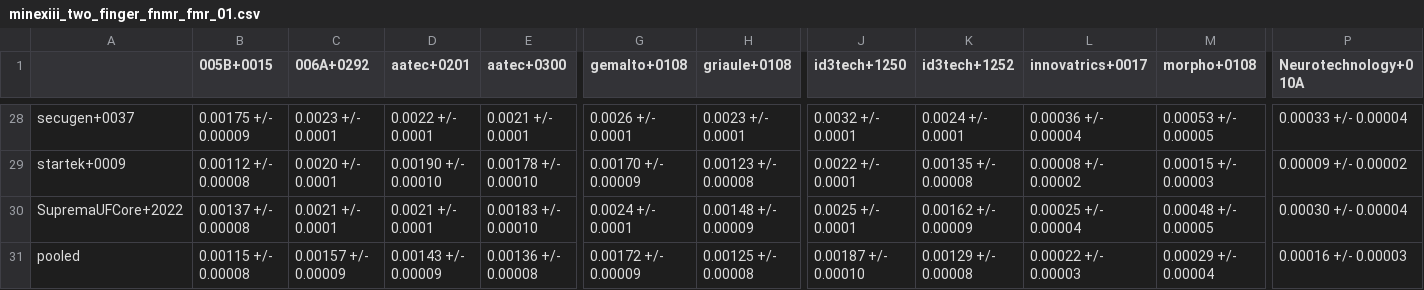
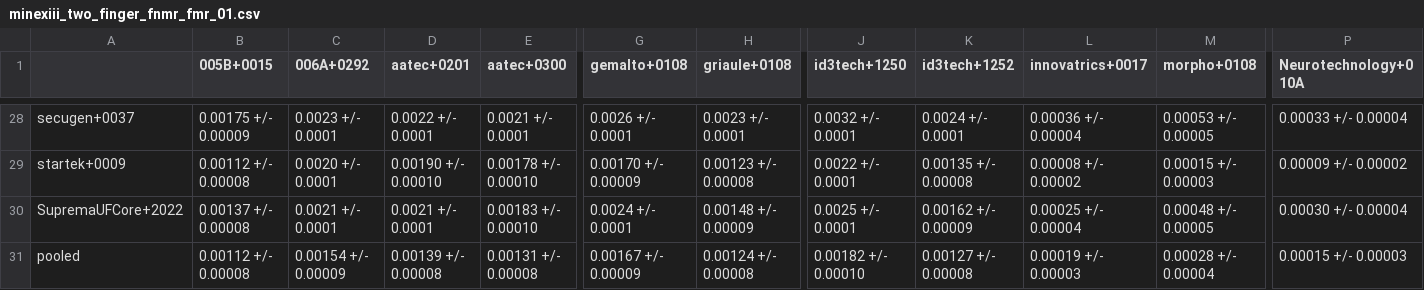
Before and after one commit to usnistgov/minex, a CSV file: results/csvs/minexiii_two_finger_fnmr_fmr_01.csv, drawn as a sheet; only a part is shown, gaps mark what is left out; the diff covers the shown part only; the diff names each change by its address in the sheet, - before the commit and + after, or states it on an @@ line.

```diff
--- a/results/csvs/minexiii_two_finger_fnmr_fmr_01.csv
+++ b/results/csvs/minexiii_two_finger_fnmr_fmr_01.csv
-B31 (005B+0015): 0.00115 +/- 0.00008
+B31 (005B+0015): 0.00112 +/- 0.00008
-C31 (006A+0292): 0.00157 +/- 0.00009
+C31 (006A+0292): 0.00154 +/- 0.00009
-D31 (aatec+0201): 0.00143 +/- 0.00009
+D31 (aatec+0201): 0.00139 +/- 0.00008
-E31 (aatec+0300): 0.00136 +/- 0.00008
+E31 (aatec+0300): 0.00131 +/- 0.00008
-G31 (gemalto+0108): 0.00172 +/- 0.00009
+G31 (gemalto+0108): 0.00167 +/- 0.00009
-H31 (griaule+0108): 0.00125 +/- 0.00008
+H31 (griaule+0108): 0.00124 +/- 0.00008
-J31 (id3tech+1250): 0.00187 +/- 0.00010
+J31 (id3tech+1250): 0.00182 +/- 0.00010
-K31 (id3tech+1252): 0.00129 +/- 0.00008
+K31 (id3tech+1252): 0.00127 +/- 0.00008
-L31 (innovatrics+0017): 0.00022 +/- 0.00003
+L31 (innovatrics+0017): 0.00019 +/- 0.00003
-M31 (morpho+0108): 0.00029 +/- 0.00004
+M31 (morpho+0108): 0.00028 +/- 0.00004
-P31 (Neurotechnology+010A): 0.00016 +/- 0.00003
+P31 (Neurotechnology+010A): 0.00015 +/- 0.00003
```
Also changed, not shown: 1 edited cell elsewhere in this file, results/csvs/minexiii_two_finger_fnmr_fmr_0001.csv, 20 other files.
